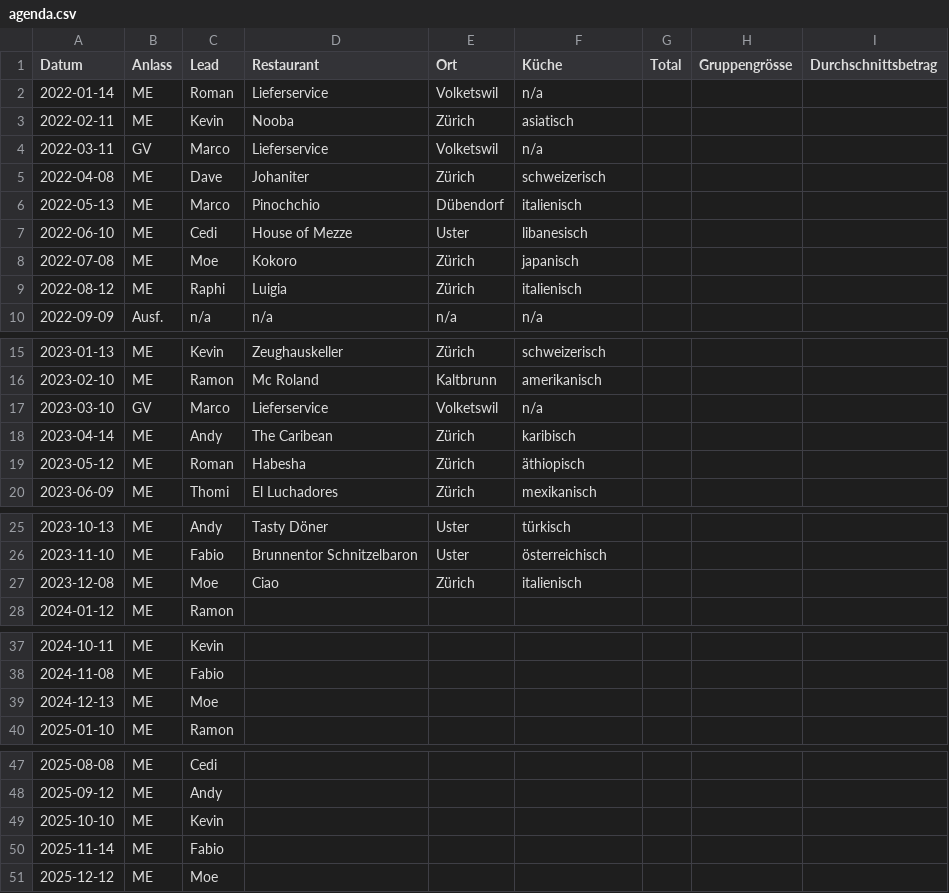
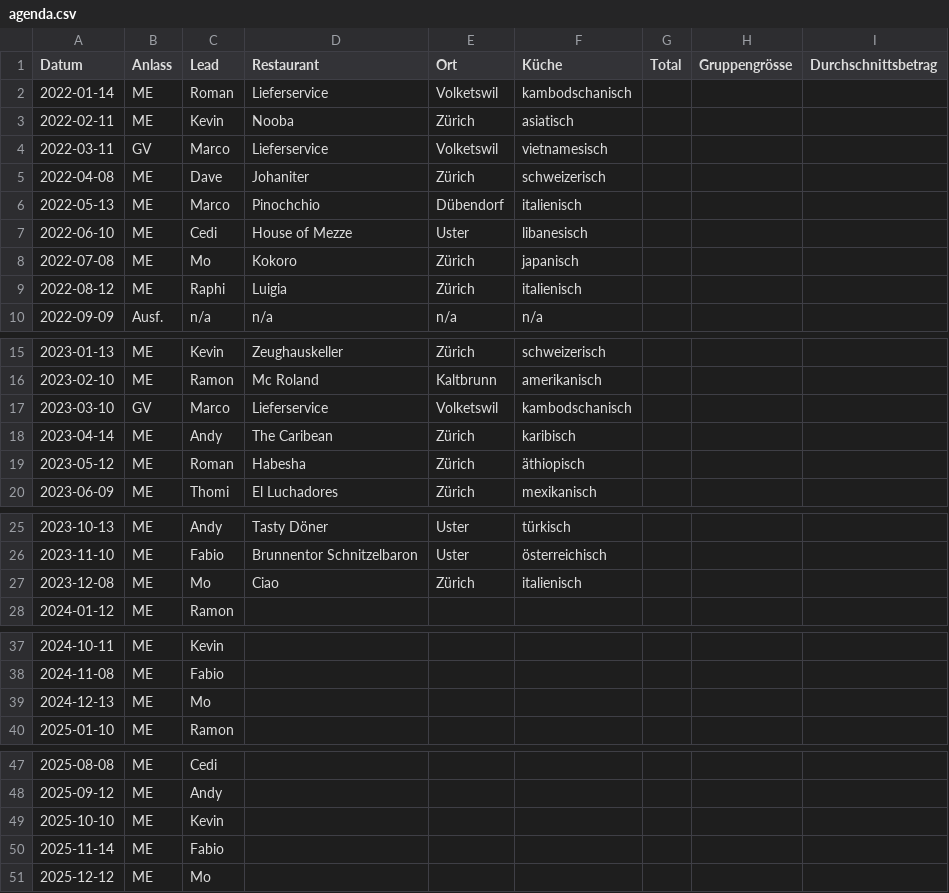
Before and after one commit to maxandul/Gourmen, a CSV file: data/agenda.csv, drawn as a sheet; only a part is shown, gaps mark what is left out.

```diff
--- a/data/agenda.csv
+++ b/data/agenda.csv
@@ -1,5 +1,5 @@
 Datum;Anlass;Lead;Restaurant;Ort;Küche;Total;Gruppengrösse;Durchschnittsbetrag
-2022-01-14;ME;Roman;Lieferservice;Volketswil;n/a;;;
+2022-01-14;ME;Roman;Lieferservice;Volketswil;kambodschanisch;;;
 2022-02-11;ME;Kevin;Nooba;Zürich;asiatisch;;;
-2022-03-11;GV;Marco;Lieferservice;Volketswil;n/a;;;
+2022-03-11;GV;Marco;Lieferservice;Volketswil;vietnamesisch;;;
 2022-04-08;ME;Dave;Johaniter;Zürich;schweizerisch;;;
@@ -7,3 +7,3 @@
 2022-06-10;ME;Cedi;House of Mezze;Uster;libanesisch;;;
-2022-07-08;ME;Moe;Kokoro;Zürich;japanisch;;;
+2022-07-08;ME;Mo;Kokoro;Zürich;japanisch;;;
 2022-08-12;ME;Raphi;Luigia;Zürich;italienisch;;;
@@ -16,3 +16,3 @@
 2023-02-10;ME;Ramon;Mc Roland;Kaltbrunn;amerikanisch;;;
-2023-03-10;GV;Marco;Lieferservice;Volketswil;n/a;;;
+2023-03-10;GV;Marco;Lieferservice;Volketswil;kambodschanisch;;;
 2023-04-14;ME;Andy;The Caribean;Zürich;karibisch;;;
@@ -26,3 +26,3 @@
 2023-11-10;ME;Fabio;Brunnentor Schnitzelbaron;Uster;österreichisch;;;
-2023-12-08;ME;Moe;Ciao;Zürich;italienisch;;;
+2023-12-08;ME;Mo;Ciao;Zürich;italienisch;;;
 2024-01-12;ME;Ramon;;;;;;
@@ -38,3 +38,3 @@
 2024-11-08;ME;Fabio;;;;;;
-2024-12-13;ME;Moe;;;;;;
+2024-12-13;ME;Mo;;;;;;
 2025-01-10;ME;Ramon;;;;;;
@@ -50,2 +50,2 @@
 2025-11-14;ME;Fabio;;;;;;
-2025-12-12;ME;Moe;;;;;;
+2025-12-12;ME;Mo;;;;;;
```
Also changed, not shown: 4 other files.
